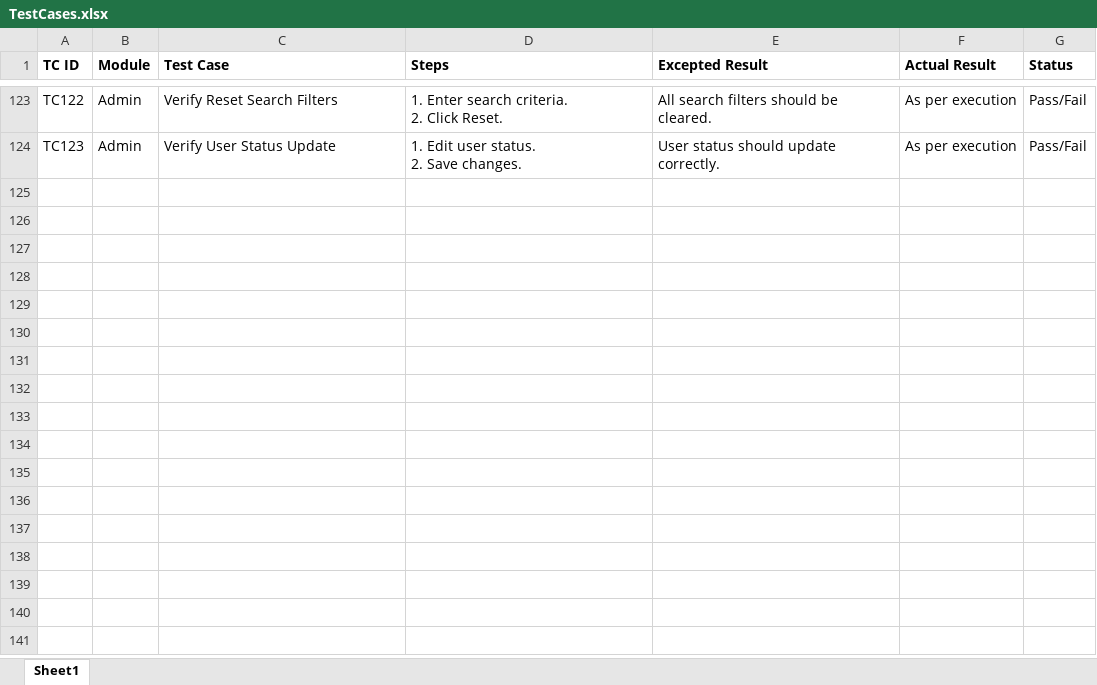
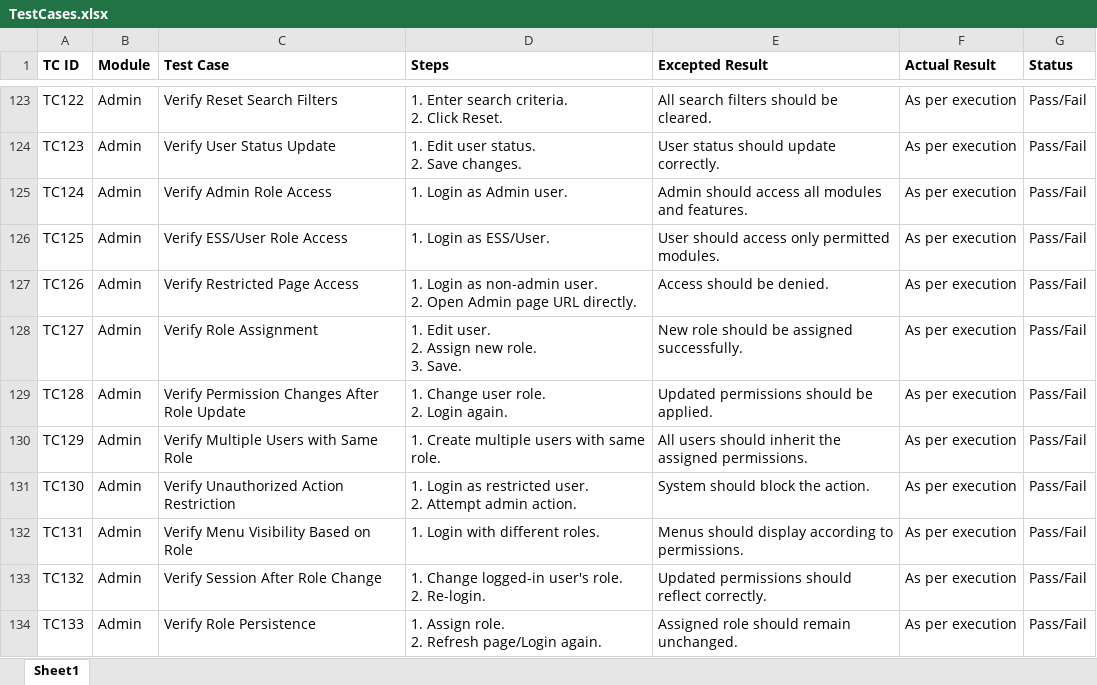
Before and after one commit to DRPatel75/OrangeHRM_QA, an Excel workbook: Test Cases/TestCases.xlsx, sheet Sheet1, drawn as a sheet; only a part is shown, gaps mark what is left out; values as stored, in another font and other column widths than the file's, no borders; ↵ is a line break in a cell; the diff names each change by its address in the sheet, - before the commit and + after, or states it on an @@ line.

Commit message:
TS020 Test Case Added

```diff
--- a/Test Cases/TestCases.xlsx (sheet Sheet1)
+++ b/Test Cases/TestCases.xlsx (sheet Sheet1)
+row 125: TC124 | Admin | Verify Admin Role Access | 1. Login as Admin user. | Admin should access all modules and features. | As per execution | Pass/Fail
+row 126: TC125 | Admin | Verify ESS/User Role Access | 1. Login as ESS/User. | User should access only permitted modules. | As per execution | Pass/Fail
+row 127: TC126 | Admin | Verify Restricted Page Access | 1. Login as non-admin user. ↵ 2. Open Admin page URL directly. | Access should be denied. | As per execution | Pass/Fail
+row 128: TC127 | Admin | Verify Role Assignment | 1. Edit user. ↵ 2. Assign new role. ↵ 3. Save. | New role should be assigned successfully. | As per execution | Pass/Fail
+row 129: TC128 | Admin | Verify Permission Changes After Role Update | 1. Change user role. ↵ 2. Login again. | Updated permissions should be applied. | As per execution | Pass/Fail
+row 130: TC129 | Admin | Verify Multiple Users with Same Role | 1. Create multiple users with same role. | All users should inherit the assigned permissions. | As per execution | Pass/Fail
+row 131: TC130 | Admin | Verify Unauthorized Action Restriction | 1. Login as restricted user. ↵ 2. Attempt admin action. | System should block the action. | As per execution | Pass/Fail
+row 132: TC131 | Admin | Verify Menu Visibility Based on Role | 1. Login with different roles. | Menus should display according to permissions. | As per execution | Pass/Fail
+row 133: TC132 | Admin | Verify Session After Role Change | 1. Change logged-in user's role. ↵ 2. Re-login. | Updated permissions should reflect correctly. | As per execution | Pass/Fail
+row 134: TC133 | Admin | Verify Role Persistence | 1. Assign role. ↵ 2. Refresh page/Login again. | Assigned role should remain unchanged. | As per execution | Pass/Fail
```
